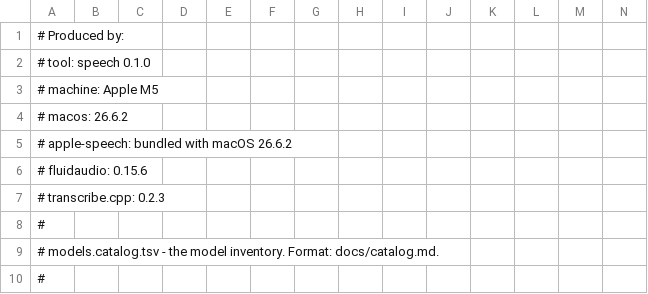
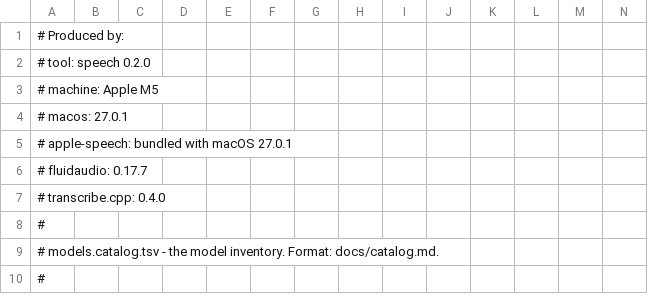
Before and after one commit to abra-code/speech, a TSV file: docs/models.catalog.tsv, drawn as a sheet; only a part is shown.

Commit message:
speech and speech-mlx 0.2.0
Speech.app 1.0 shipped speech 0.1.0 and speech-mlx 0.1.0, and since then FluidAudio (0.15.6 to 0.17.7), transcribe.cpp (v0.2.3 to v0.4.0) and mlx-audio-swift (0.1.3 to 0.1.6, on mlx-swift 0.32.3) have all moved. Transcripts, error rates and speed changed for every non-Apple engine, but both binaries still reported 0.1.0, so the app's Benchmarks store could not tell rows measured before the updates from rows measured after.

The CLI, its JSON and the helper protocol are unchanged, so this is a minor bump; from here on each dependency move bumps the patch number. The helper now carries the tool's version rather than a count of its own changes: it ships only inside a speech release, and its output changed here through its libraries while its code did not. A new test, helperVersionMatchesTheTool, fails when the two literals differ.

docs/models.catalog.tsv is regenerated: its header still claimed FluidAudio 0.15.6, which failed packagePinMatchesLiteral, and now names speech 0.2.0, macOS 27.0.1, FluidAudio 0.17.7 and transcribe.cpp 0.4.0. No row changed. docs/mlx-helper.md shows the current ready line.

Tests: ./test.sh passes.

```diff
--- a/docs/models.catalog.tsv
+++ b/docs/models.catalog.tsv
@@ -1,8 +1,8 @@
 # Produced by:
-#   tool: speech 0.1.0
+#   tool: speech 0.2.0
 #   machine: Apple M5
-#   macos: 26.6.2
-#   apple-speech: bundled with macOS 26.6.2
-#   fluidaudio: 0.15.6
-#   transcribe.cpp: 0.2.3
+#   macos: 27.0.1
+#   apple-speech: bundled with macOS 27.0.1
+#   fluidaudio: 0.17.7
+#   transcribe.cpp: 0.4.0
 #
```
Also changed, not shown: 4 other files.
